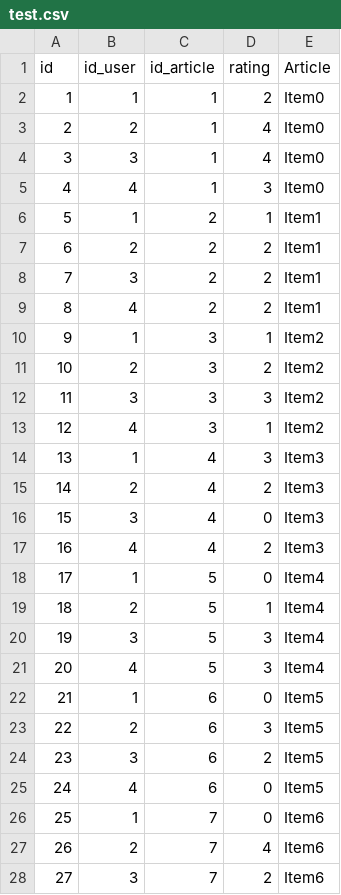
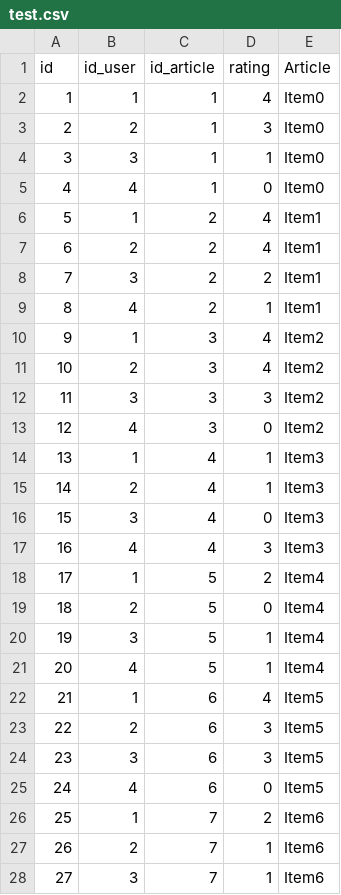
Before and after one commit to Aymane-Bendahmane/Pfe-Backend, a CSV file: test.csv, drawn as a sheet; only a part is shown; the diff covers the shown part only.

Commit message:
Third commit

```diff
--- a/test.csv
+++ b/test.csv
@@ -1,28 +1,28 @@
 id,id_user,id_article,rating,Article
-1,1,1,2,Item0
-2,2,1,4,Item0
-3,3,1,4,Item0
-4,4,1,3,Item0
-5,1,2,1,Item1
-6,2,2,2,Item1
+1,1,1,4,Item0
+2,2,1,3,Item0
+3,3,1,1,Item0
+4,4,1,0,Item0
+5,1,2,4,Item1
+6,2,2,4,Item1
 7,3,2,2,Item1
-8,4,2,2,Item1
-9,1,3,1,Item2
-10,2,3,2,Item2
+8,4,2,1,Item1
+9,1,3,4,Item2
+10,2,3,4,Item2
 11,3,3,3,Item2
-12,4,3,1,Item2
-13,1,4,3,Item3
-14,2,4,2,Item3
+12,4,3,0,Item2
+13,1,4,1,Item3
+14,2,4,1,Item3
 15,3,4,0,Item3
-16,4,4,2,Item3
-17,1,5,0,Item4
-18,2,5,1,Item4
-19,3,5,3,Item4
-20,4,5,3,Item4
-21,1,6,0,Item5
+16,4,4,3,Item3
+17,1,5,2,Item4
+18,2,5,0,Item4
+19,3,5,1,Item4
+20,4,5,1,Item4
+21,1,6,4,Item5
 22,2,6,3,Item5
-23,3,6,2,Item5
+23,3,6,3,Item5
 24,4,6,0,Item5
-25,1,7,0,Item6
-26,2,7,4,Item6
-27,3,7,2,Item6
+25,1,7,2,Item6
+26,2,7,1,Item6
+27,3,7,1,Item6
```
Also changed, not shown: 11 edited cells elsewhere in this file.
